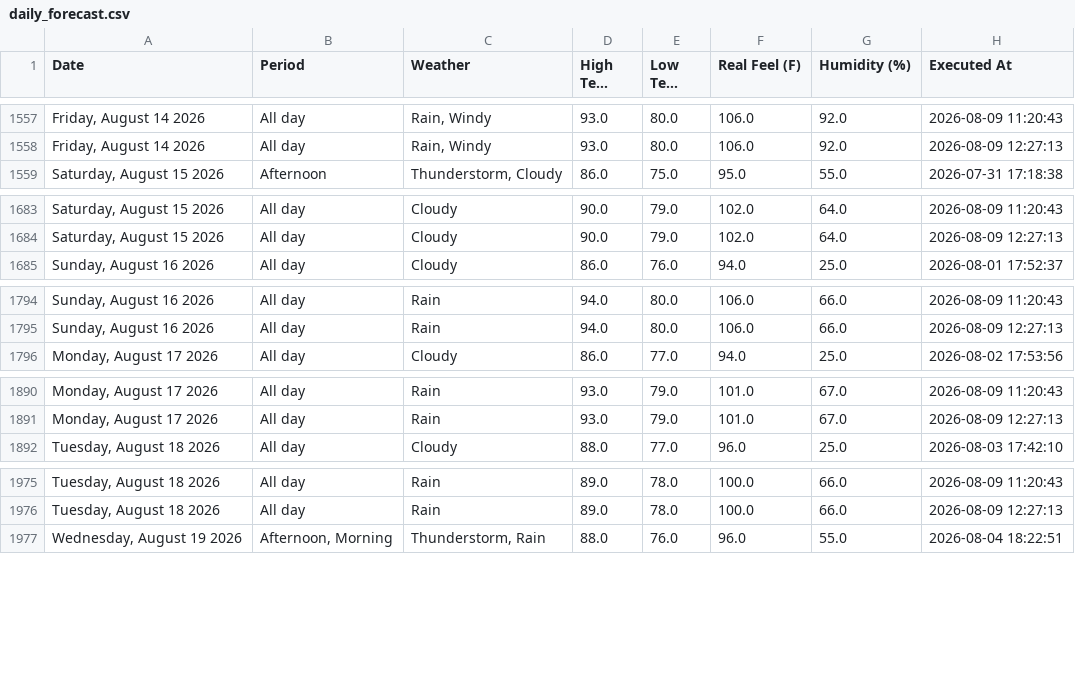
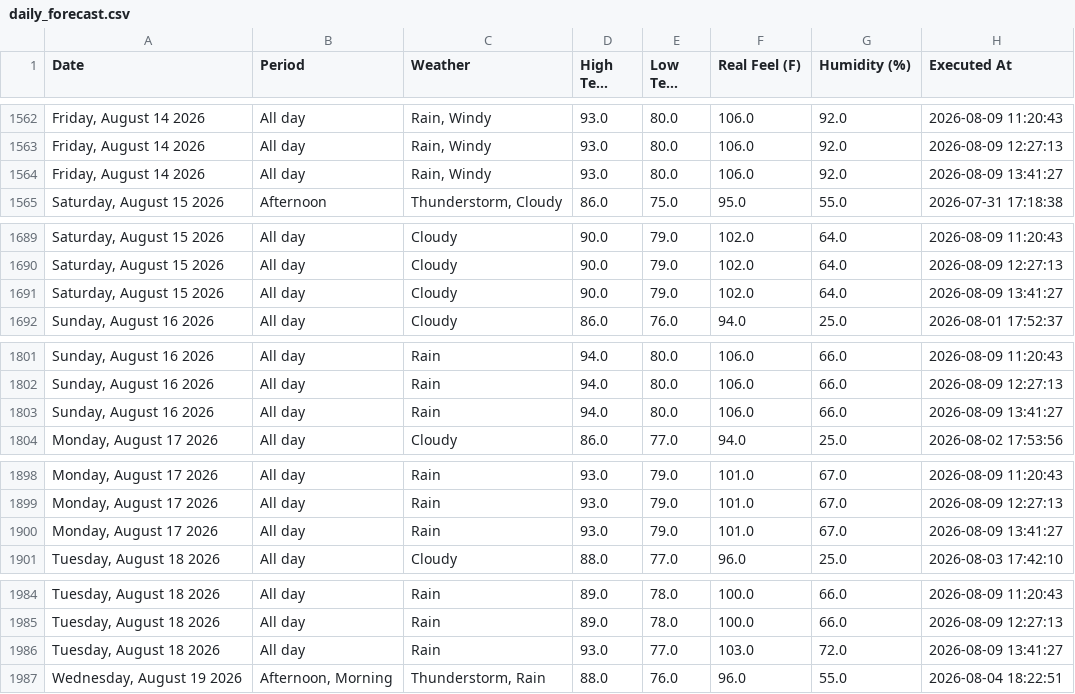
Before and after one commit to pthphien/accuweather, a CSV file: data/daily_forecast.csv, drawn as a sheet; only a part is shown, gaps mark what is left out; long unchanged cells end in …; the diff covers the shown part only; the diff names each change by its address in the sheet, - before the commit and + after, or states it on an @@ line.

```diff
--- a/data/daily_forecast.csv
+++ b/data/daily_forecast.csv
+row 1564: Friday, August 14 2026 | All day | Rain, Windy | 93.0 | 80.0 | 106.0 | 92.0 | 2026-08-09 13:41:27
+row 1691: Saturday, August 15 2026 | All day | Cloudy | 90.0 | 79.0 | 102.0 | 64.0 | 2026-08-09 13:41:27
+row 1803: Sunday, August 16 2026 | All day | Rain | 94.0 | 80.0 | 106.0 | 66.0 | 2026-08-09 13:41:27
+row 1900: Monday, August 17 2026 | All day | Rain | 93.0 | 79.0 | 101.0 | 67.0 | 2026-08-09 13:41:27
+row 1986: Tuesday, August 18 2026 | All day | Rain | 93.0 | 77.0 | 103.0 | 72.0 | 2026-08-09 13:41:27
```
Also changed, not shown: 10 added rows elsewhere in this file, 3 other files.
